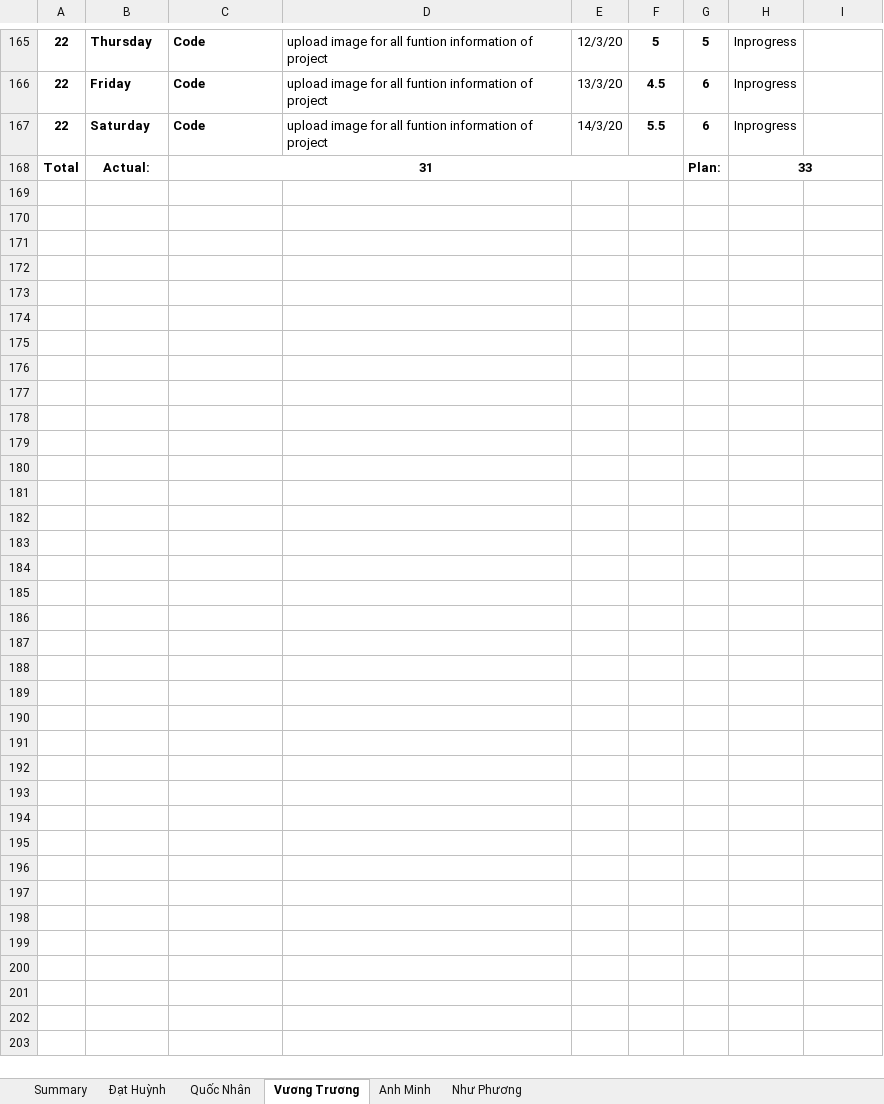
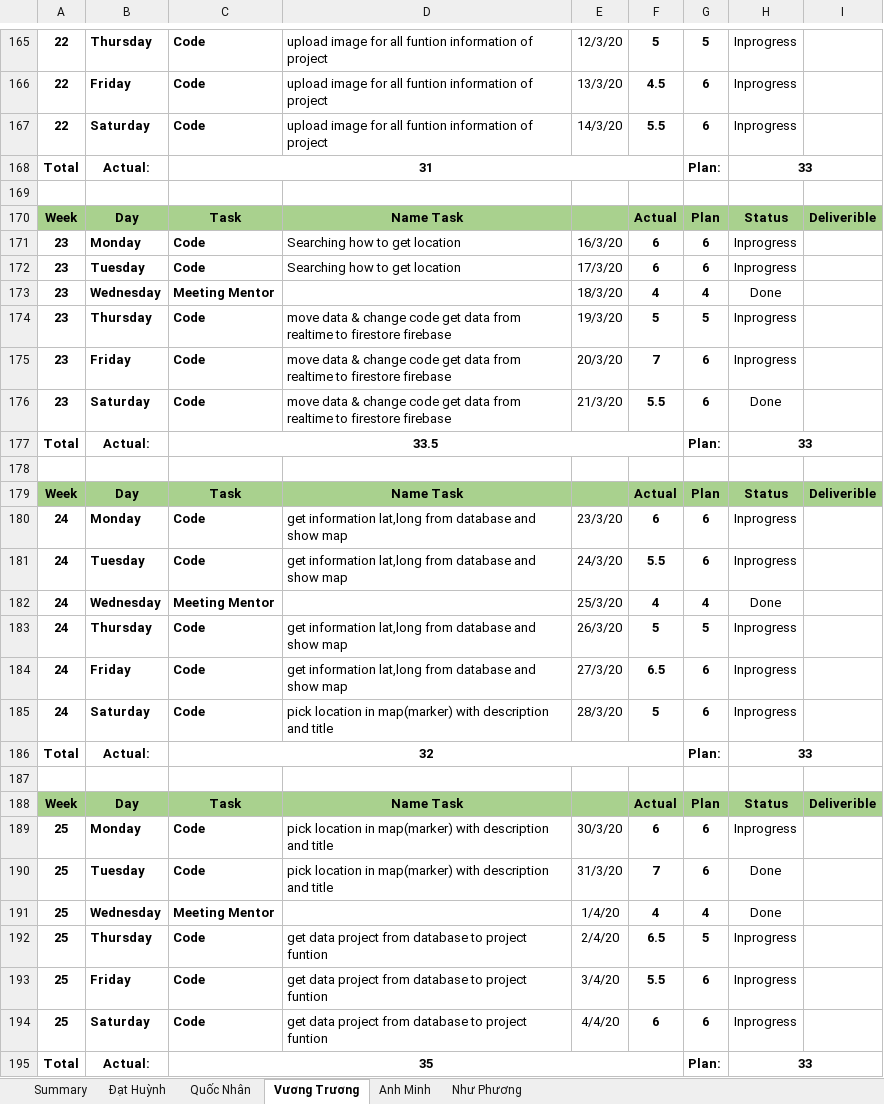
Before and after one commit to DamianHuynh/Capstone-Project, an Excel workbook: Improgress/4. Timelog/PM_TimeLog.xlsx, sheet Vương Trương, drawn as a sheet; only a part is shown, gaps mark what is left out; values as stored, in another font and other column widths than the file's, no borders; the diff names each change by its address in the sheet, - before the commit and + after, or states it on an @@ line.

Commit message:
timelog

```diff
--- a/Improgress/4. Timelog/PM_TimeLog.xlsx (sheet Vương Trương)
+++ b/Improgress/4. Timelog/PM_TimeLog.xlsx (sheet Vương Trương)
+row 169: (empty)
+row 170: Week | Day | Task | Name Task |  | Actual | Plan | Status | Deliverible
+row 171: 23 | Monday | Code | Searching how to get location | 16/3/20 | 6 | 6 | Inprogress
+row 172: 23 | Tuesday | Code | Searching how to get location | 17/3/20 | 6 | 6 | Inprogress
+row 173: 23 | Wednesday | Meeting Mentor |  | 18/3/20 | 4 | 4 | Done
+row 174: 23 | Thursday | Code | move data & change code get data from realtime to firestore firebase | 19/3/20 | 5 | 5 | Inprogress
+row 175: 23 | Friday | Code | move data & change code get data from realtime to firestore firebase | 20/3/20 | 7 | 6 | Inprogress
+row 176: 23 | Saturday | Code | move data & change code get data from realtime to firestore firebase | 21/3/20 | 5.5 | 6 | Done
+row 177: Total | Actual: | 33.5 |  |  |  | Plan: | 33
+row 178: (empty)
+row 179: Week | Day | Task | Name Task |  | Actual | Plan | Status | Deliverible
+row 180: 24 | Monday | Code | get information lat,long from database and show map | 23/3/20 | 6 | 6 | Inprogress
+row 181: 24 | Tuesday | Code | get information lat,long from database and show map | 24/3/20 | 5.5 | 6 | Inprogress
+row 182: 24 | Wednesday | Meeting Mentor |  | 25/3/20 | 4 | 4 | Done
+row 183: 24 | Thursday | Code | get information lat,long from database and show map | 26/3/20 | 5 | 5 | Inprogress
+row 184: 24 | Friday | Code | get information lat,long from database and show map | 27/3/20 | 6.5 | 6 | Inprogress
+row 185: 24 | Saturday | Code | pick location in map(marker) with description and title | 28/3/20 | 5 | 6 | Inprogress
+row 186: Total | Actual: | 32 |  |  |  | Plan: | 33
+row 187: (empty)
+row 188: Week | Day | Task | Name Task |  | Actual | Plan | Status | Deliverible
+row 189: 25 | Monday | Code | pick location in map(marker) with description and title | 30/3/20 | 6 | 6 | Inprogress
+row 190: 25 | Tuesday | Code | pick location in map(marker) with description and title | 31/3/20 | 7 | 6 | Done
+row 191: 25 | Wednesday | Meeting Mentor |  | 1/4/20 | 4 | 4 | Done
+row 192: 25 | Thursday | Code | get data project from database to project funtion | 2/4/20 | 6.5 | 5 | Inprogress
+row 193: 25 | Friday | Code | get data project from database to project funtion | 3/4/20 | 5.5 | 6 | Inprogress
+row 194: 25 | Saturday | Code | get data project from database to project funtion | 4/4/20 | 6 | 6 | Inprogress
+row 195: Total | Actual: | 35 |  |  |  | Plan: | 33
```
Also changed, not shown: charts or pictures.
